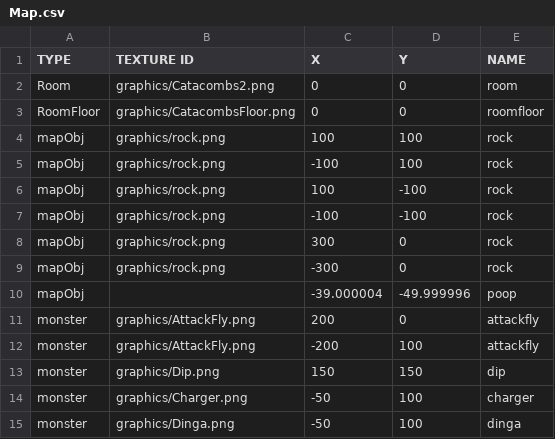
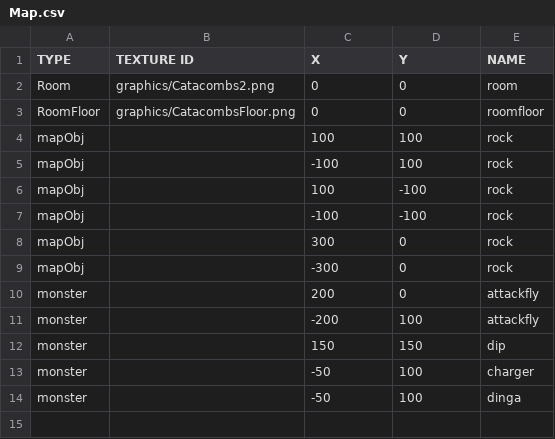
Before and after one commit to Kim-coding/Isaac, a CSV file: Isaac Bin/map/Map.csv, drawn as a sheet.

```diff
--- a/Isaac Bin/map/Map.csv
+++ b/Isaac Bin/map/Map.csv
@@ -3,13 +3,12 @@ Room,graphics/Catacombs2.png, 0 ,0 ,room
 RoomFloor,graphics/CatacombsFloor.png, 0 ,0 ,roomfloor
-mapObj,graphics/rock.png,100 ,100 ,rock
-mapObj,graphics/rock.png,-100 ,100 ,rock
-mapObj,graphics/rock.png,100 ,-100 ,rock
-mapObj,graphics/rock.png,-100 ,-100 ,rock
-mapObj,graphics/rock.png,300 ,0 ,rock
-mapObj,graphics/rock.png,-300 ,0 ,rock
-mapObj,,-39.000004,-49.999996,poop
-monster,graphics/AttackFly.png,200 ,0 ,attackfly
-monster,graphics/AttackFly.png,-200 ,100 ,attackfly
-monster,graphics/Dip.png,150 ,150 ,dip
-monster,graphics/Charger.png,-50 ,100 ,charger
-monster,graphics/Dinga.png,-50 ,100 ,dinga
+mapObj,,100 ,100 ,rock
+mapObj,,-100 ,100 ,rock
+mapObj,,100 ,-100 ,rock
+mapObj,,-100 ,-100 ,rock
+mapObj,,300 ,0 ,rock
+mapObj,,-300 ,0 ,rock
+monster,,200 ,0 ,attackfly
+monster,,-200 ,100 ,attackfly
+monster,,150 ,150 ,dip
+monster,,-50 ,100 ,charger
+monster,,-50 ,100 ,dinga
```
Also changed, not shown: Isaac Bin/map/ChargerMap.csv, 4 other files.
